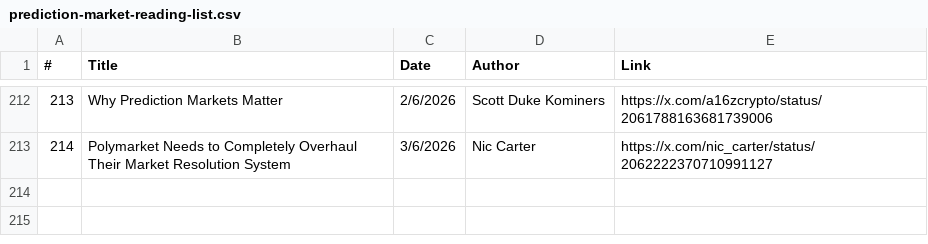
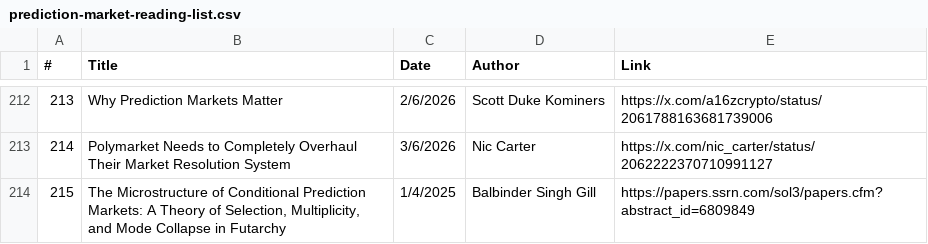
Before and after one commit to michaellwy/onprediction, a CSV file: prediction-market-reading-list.csv, drawn as a sheet; only a part is shown, gaps mark what is left out.

Commit message:
Add article 215: Conditional prediction market microstructure (Gill) (#124)

```diff
--- a/prediction-market-reading-list.csv
+++ b/prediction-market-reading-list.csv
@@ -213 +213,2 @@
 214,"Polymarket Needs to Completely Overhaul Their Market Resolution System",3/6/2026,Nic Carter,https://x.com/nic_carter/status/2062222370710991127
+215,"The Microstructure of Conditional Prediction Markets: A Theory of Selection, Multiplicity, and Mode Collapse in Futarchy",1/4/2025,Balbinder Singh Gill,https://papers.ssrn.com/sol3/papers.cfm?abstract_id=6809849
```
Also changed, not shown: 3 other files.
